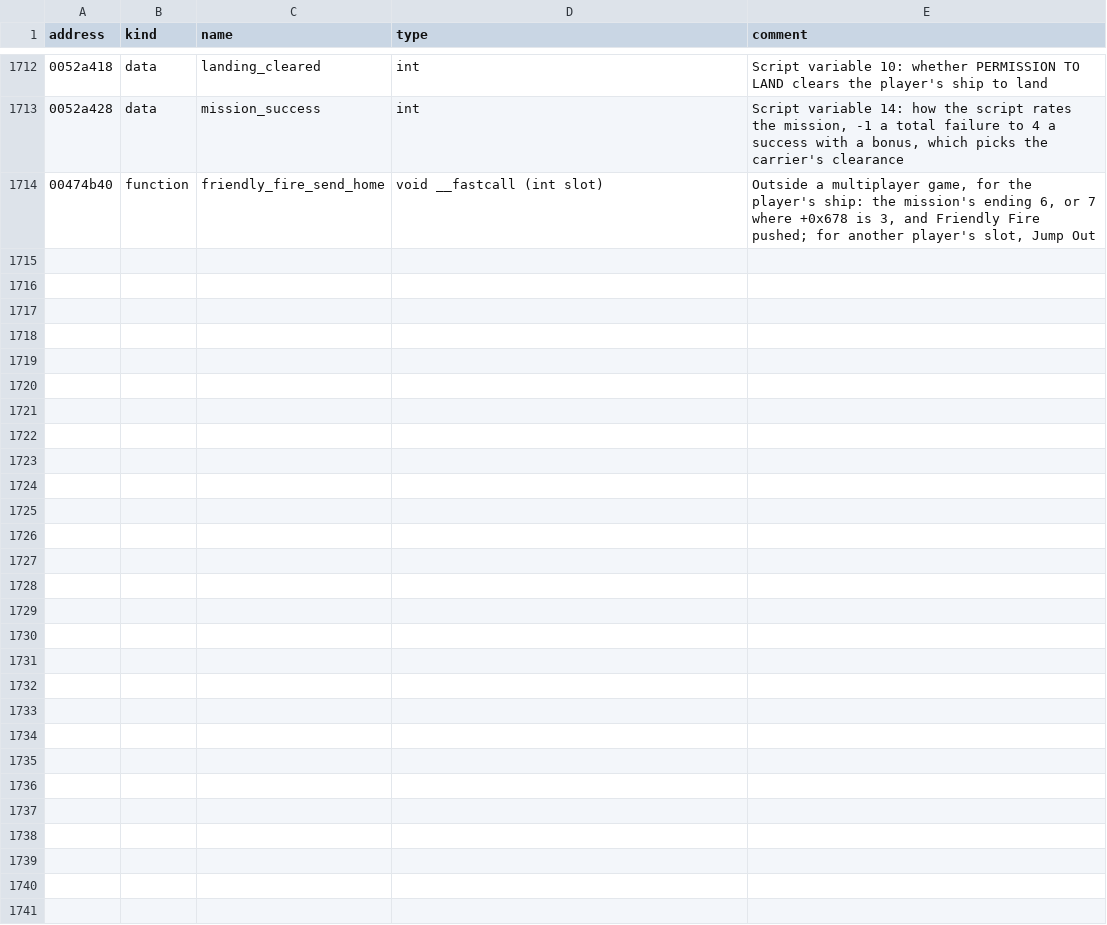
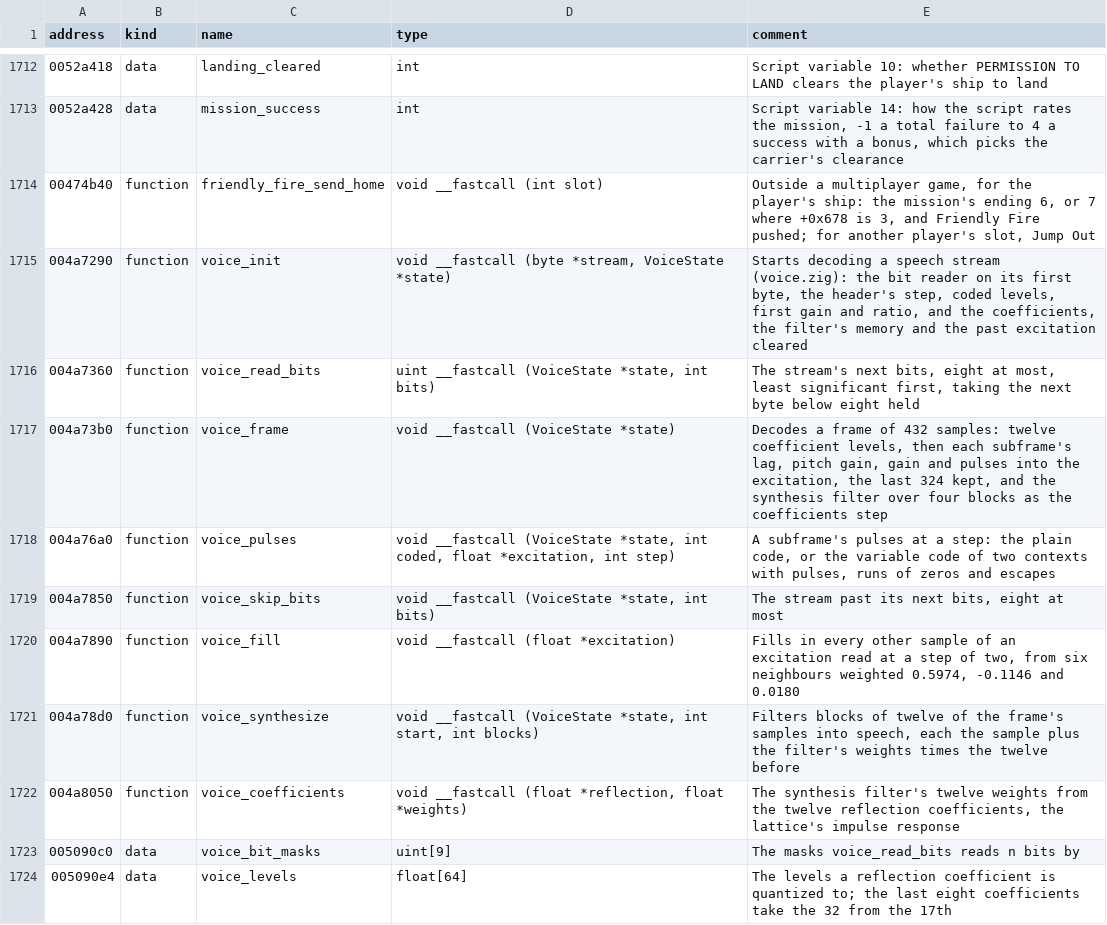
Before and after one commit to LordBlacksun/openreliant, a TSV file: ghidra/names/LANCER.EXE.tsv, drawn as a sheet; only a part is shown, gaps mark what is left out; the diff covers the shown part only.

Commit message:
feat: the radio's lines are heard
Mission 1 tells its story on the radio, but its lines were silent: the
speech files are of the game's own codec, scrambled, and CommsFromShip
and CommsFromPilot did nothing. The codec is ported, with its tables
generated from the executable, and a line plays through the sound's
speech sample as the script says it, from the queue the game keeps.
sltool decodes the files to WAV.

Three fixes: the game left a line's last 8 bytes scrambled, read past
its end, and wrapped the loudest peaks. As improvements, the peaks are
rounded off where the game cut them flat, and the lines ring in the
cockpit's cabin; --original keeps the game's.

```diff
--- a/ghidra/names/LANCER.EXE.tsv
+++ b/ghidra/names/LANCER.EXE.tsv
@@ -1714 +1714,11 @@ address	kind	name	type	comment
 00474b40	function	friendly_fire_send_home	void __fastcall (int slot)	Outside a multiplayer game, for the player's ship: the mission's ending 6, or 7 where +0x678 is 3, and Friendly Fire pushed; for another player's slot, Jump Out
+004a7290	function	voice_init	void __fastcall (byte *stream, VoiceState *state)	Starts decoding a speech stream (voice.zig): the bit reader on its first byte, the header's step, coded levels, first gain and ratio, and the coefficients, the filter's memory and the past excitation cleared
+004a7360	function	voice_read_bits	uint __fastcall (VoiceState *state, int bits)	The stream's next bits, eight at most, least significant first, taking the next byte below eight held
+004a73b0	function	voice_frame	void __fastcall (VoiceState *state)	Decodes a frame of 432 samples: twelve coefficient levels, then each subframe's lag, pitch gain, gain and pulses into the excitation, the last 324 kept, and the synthesis filter over four blocks as the coefficients step
+004a76a0	function	voice_pulses	void __fastcall (VoiceState *state, int coded, float *excitation, int step)	A subframe's pulses at a step: the plain code, or the variable code of two contexts with pulses, runs of zeros and escapes
+004a7850	function	voice_skip_bits	void __fastcall (VoiceState *state, int bits)	The stream past its next bits, eight at most
+004a7890	function	voice_fill	void __fastcall (float *excitation)	Fills in every other sample of an excitation read at a step of two, from six neighbours weighted 0.5974, -0.1146 and 0.0180
+004a78d0	function	voice_synthesize	void __fastcall (VoiceState *state, int start, int blocks)	Filters blocks of twelve of the frame's samples into speech, each the sample plus the filter's weights times the twelve before
+004a8050	function	voice_coefficients	void __fastcall (float *reflection, float *weights)	The synthesis filter's twelve weights from the twelve reflection coefficients, the lattice's impulse response
+005090c0	data	voice_bit_masks	uint[9]	The masks voice_read_bits reads n bits by
+005090e4	data	voice_levels	float[64]	The levels a reflection coefficient is quantized to; the last eight coefficients take the 32 from the 17th
```
Also changed, not shown: 23 added rows and 2 edited cells elsewhere in this file, 24 other files.
